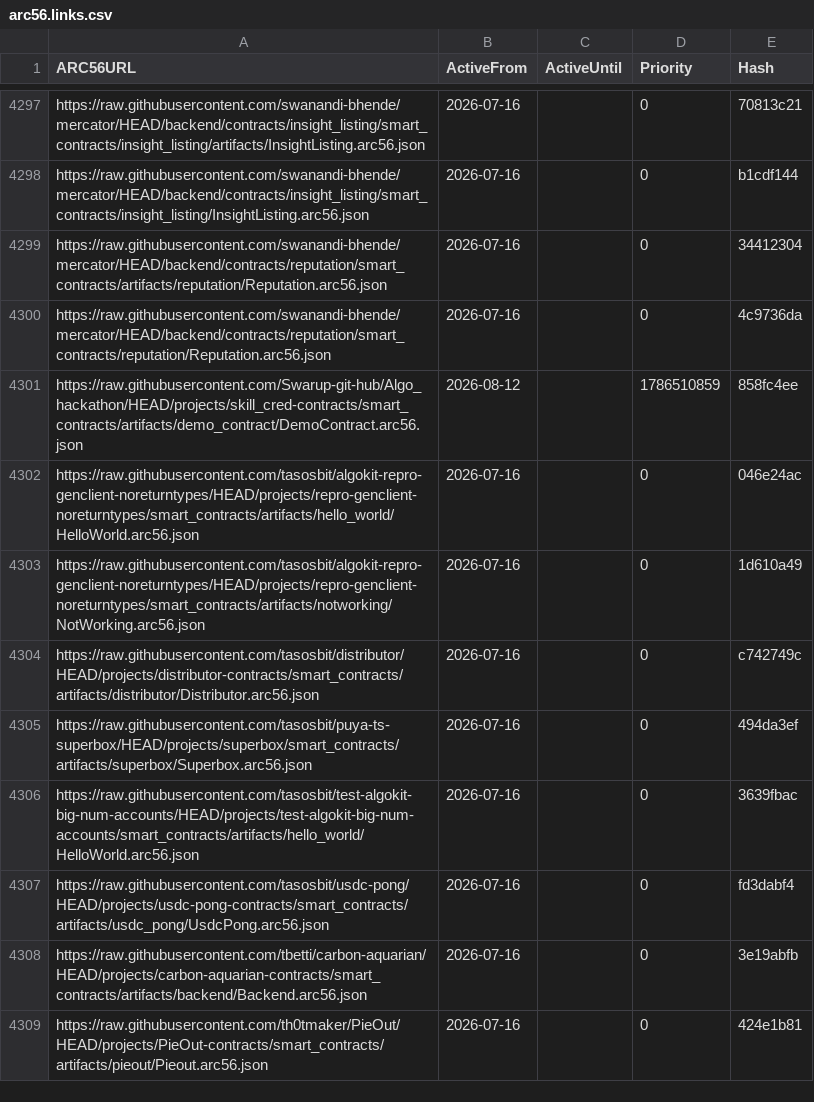
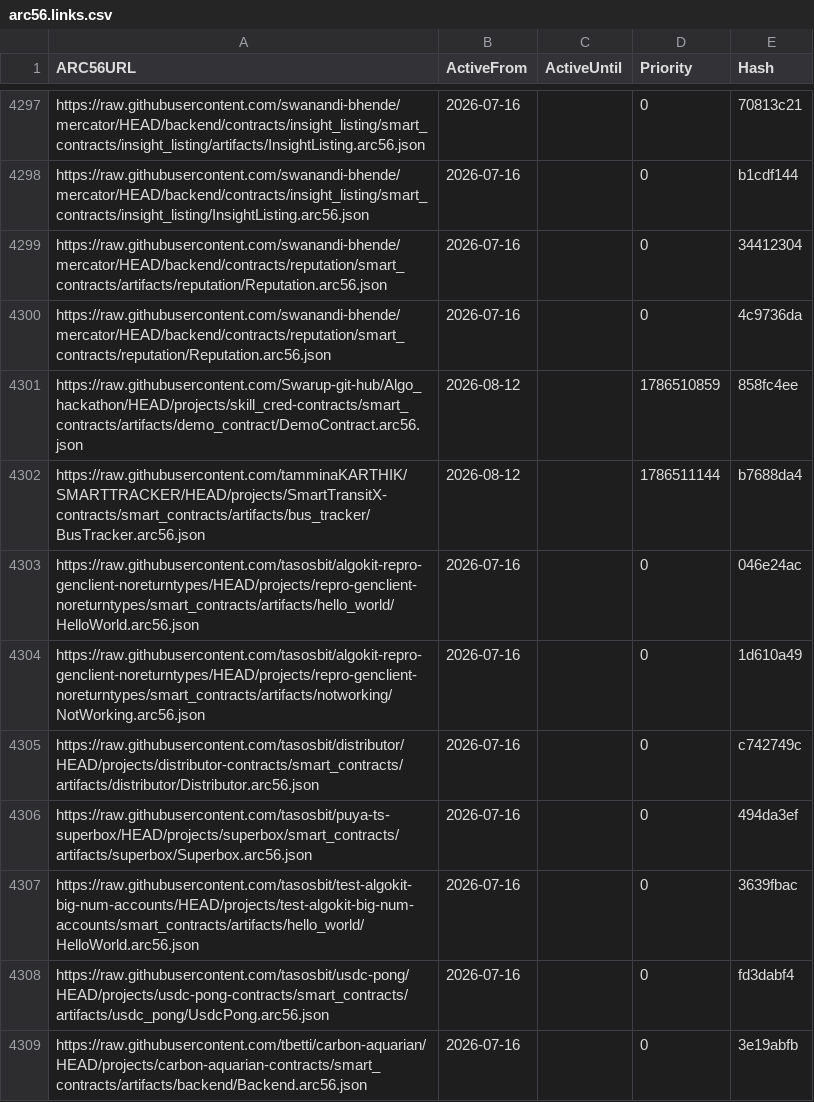
Before and after one commit to scholtz/ARC56Registry, a CSV file: arc56.links.csv, drawn as a sheet; only a part is shown, gaps mark what is left out; the shorter side is filled out with more unchanged rows; the diff names each change by its address in the sheet, - before the commit and + after, or states it on an @@ line.

```diff
--- a/arc56.links.csv
+++ b/arc56.links.csv
+row 4302: https://raw.githubusercontent.com/tamminaKARTHIK/SMARTTRACKER/HEAD/projects/SmartTransitX-contracts/smart_contracts/artifacts/bus_tracker/BusTracker.arc56.json | 2026-08-12 |  | 1786511144 | b7688da4
```
